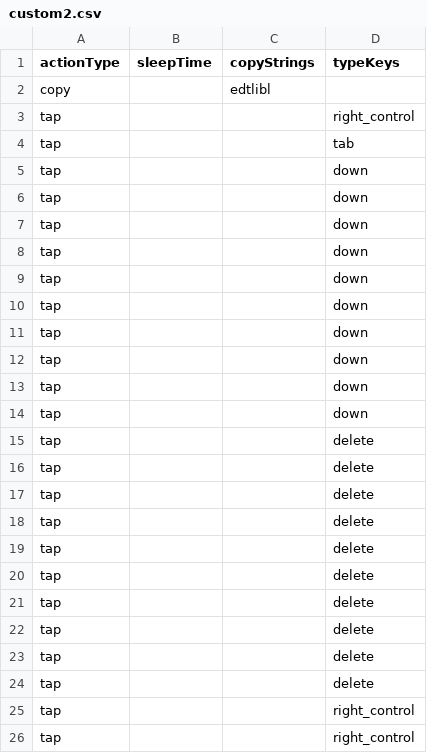
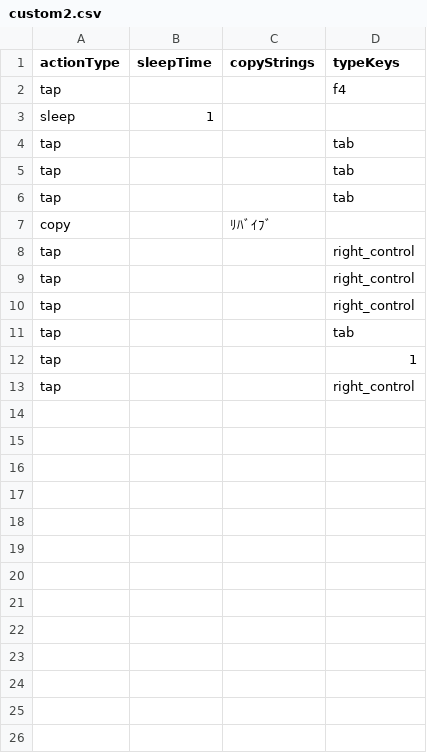
Before and after one commit to Minatani618/macroKeys, a CSV file: customKeys/custom2.csv, drawn as a sheet.

Commit message:
customkeysでactionTypeを廃止。各アクションの対応列に記入した内容を見るように変更

```diff
--- a/customKeys/custom2.csv
+++ b/customKeys/custom2.csv
@@ -1,26 +1,13 @@
 actionType,sleepTime,copyStrings,typeKeys
-copy,,edtlibl,"	"
+tap,,,f4
+sleep,1,,
+tap,,,tab
+tap,,,tab
+tap,,,tab
+copy,,ﾘﾊﾞｲﾌﾞ,
+tap,,,right_control
+tap,,,right_control
 tap,,,right_control
 tap,,,tab
-tap,,,down
-tap,,,down
-tap,,,down
-tap,,,down
-tap,,,down
-tap,,,down
-tap,,,down
-tap,,,down
-tap,,,down
-tap,,,down
-tap,,,delete
-tap,,,delete
-tap,,,delete
-tap,,,delete
-tap,,,delete
-tap,,,delete
-tap,,,delete
-tap,,,delete
-tap,,,delete
-tap,,,delete
-tap,,,right_control
+tap,,,1
 tap,,,right_control
```
Also changed, not shown: 13 other files.
